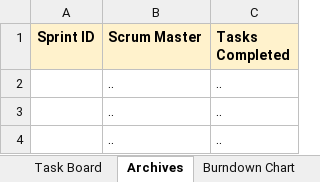
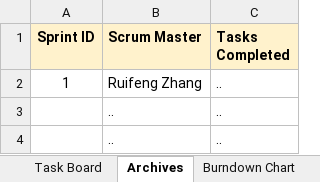
Before and after one commit to chrisyees/SimpleNote, an Excel workbook: docs/Scrum.xlsx, sheet Archives, drawn as a sheet; values as stored, in another font and other column widths than the file's, no borders; charts and pictures not drawn; removed rows and columns are numbered as before the commit, all else as after; the diff names each change by its address in the sheet, - before the commit and + after, or states it on an @@ line.

```diff
--- a/docs/Scrum.xlsx (sheet Archives)
+++ b/docs/Scrum.xlsx (sheet Archives)
-row 2:  | .. | ..
+row 2: 1 | Ruifeng Zhang | ..
```
Also changed, not shown: sheet Task Board, sheet README, charts or pictures.
